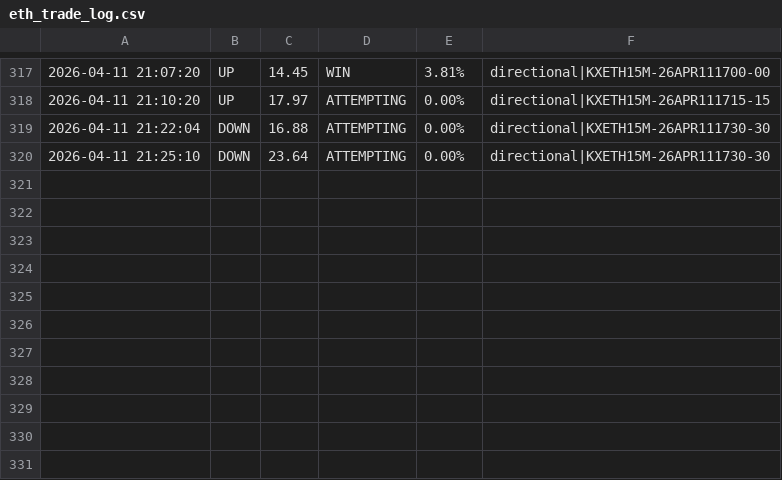
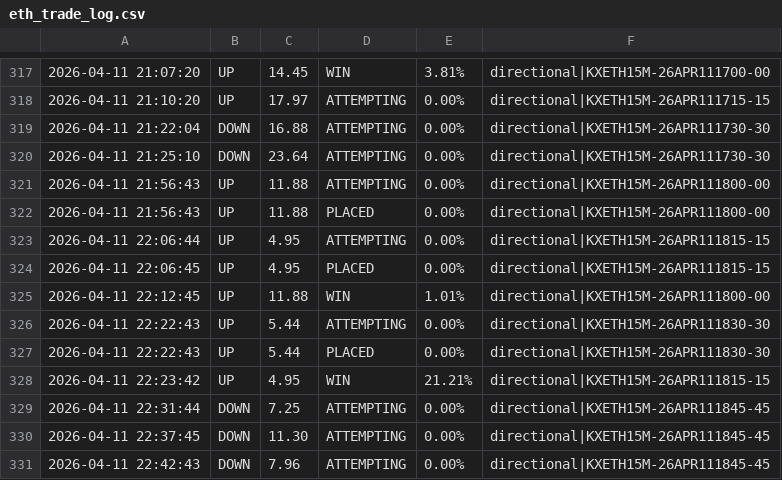
Before and after one commit to KeiserSoze222/Openclaw, a CSV file: eth_trade_log.csv, drawn as a sheet; only a part is shown, gaps mark what is left out.

```diff
--- a/eth_trade_log.csv
+++ b/eth_trade_log.csv
@@ -320 +320,12 @@
 2026-04-11 21:25:10,DOWN,23.64,ATTEMPTING,0.00%,directional|KXETH15M-26APR111730-30
+2026-04-11 21:56:43,UP,11.88,ATTEMPTING,0.00%,directional|KXETH15M-26APR111800-00
+2026-04-11 21:56:43,UP,11.88,PLACED,0.00%,directional|KXETH15M-26APR111800-00
+2026-04-11 22:06:44,UP,4.95,ATTEMPTING,0.00%,directional|KXETH15M-26APR111815-15
+2026-04-11 22:06:45,UP,4.95,PLACED,0.00%,directional|KXETH15M-26APR111815-15
+2026-04-11 22:12:45,UP,11.88,WIN,1.01%,directional|KXETH15M-26APR111800-00
+2026-04-11 22:22:43,UP,5.44,ATTEMPTING,0.00%,directional|KXETH15M-26APR111830-30
+2026-04-11 22:22:43,UP,5.44,PLACED,0.00%,directional|KXETH15M-26APR111830-30
+2026-04-11 22:23:42,UP,4.95,WIN,21.21%,directional|KXETH15M-26APR111815-15
+2026-04-11 22:31:44,DOWN,7.25,ATTEMPTING,0.00%,directional|KXETH15M-26APR111845-45
+2026-04-11 22:37:45,DOWN,11.30,ATTEMPTING,0.00%,directional|KXETH15M-26APR111845-45
+2026-04-11 22:42:43,DOWN,7.96,ATTEMPTING,0.00%,directional|KXETH15M-26APR111845-45
```
Also changed, not shown: sol_trade_log.csv, trade_log.csv, 16 other files.
